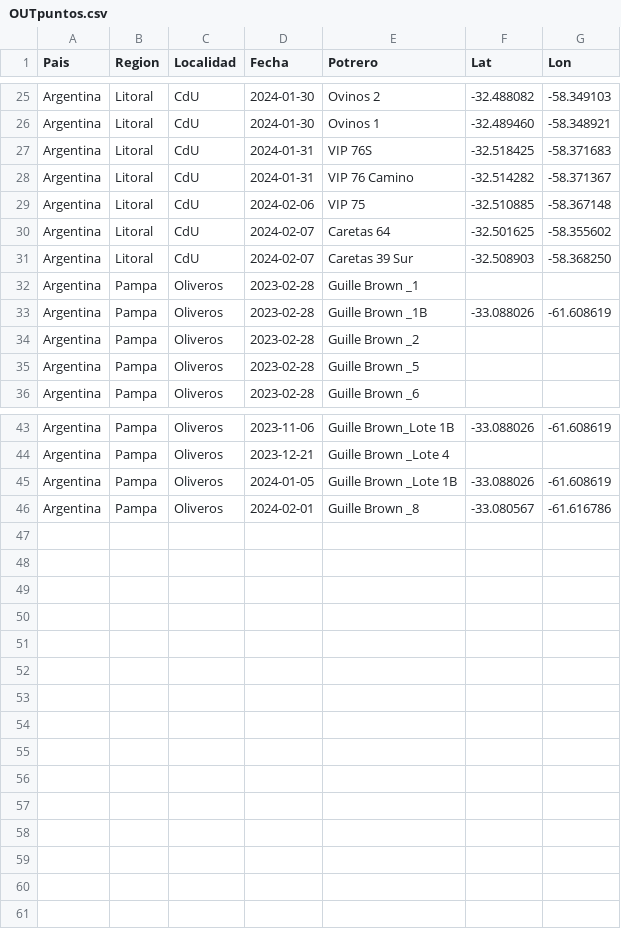
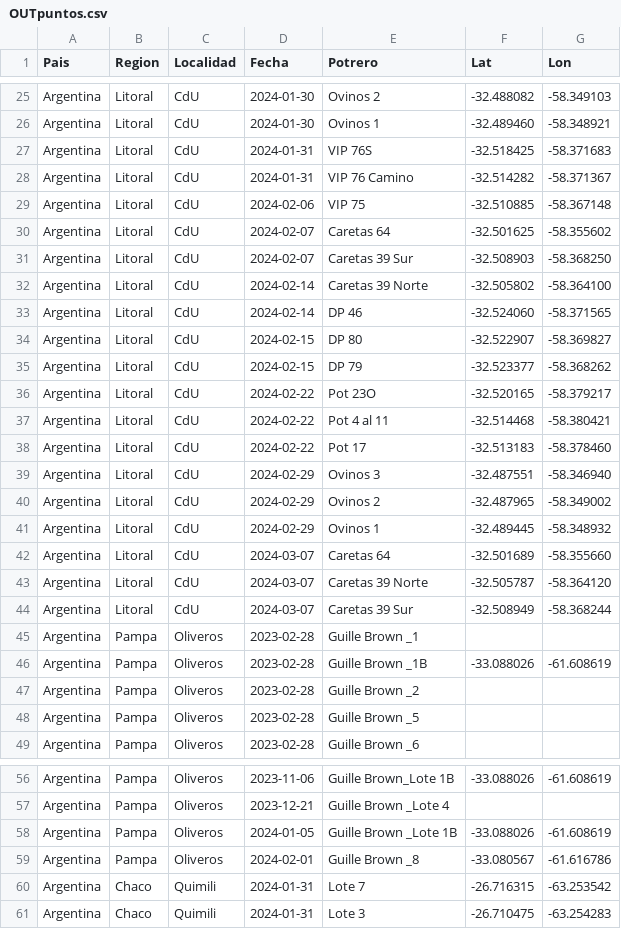
Before and after one commit to martdurante/FontagroMuestreos, a CSV file: tablas/OUTpuntos.csv, drawn as a sheet; only a part is shown, gaps mark what is left out.

```diff
--- a/tablas/OUTpuntos.csv
+++ b/tablas/OUTpuntos.csv
@@ -31,2 +31,15 @@ Argentina,Litoral,CdU,2024-02-07,Caretas 64,-32.501625,-58.355602
 Argentina,Litoral,CdU,2024-02-07,Caretas 39 Sur,-32.508903,-58.368250
+Argentina,Litoral,CdU,2024-02-14,Caretas 39 Norte,-32.505802,-58.364100
+Argentina,Litoral,CdU,2024-02-14,DP 46,-32.524060,-58.371565
+Argentina,Litoral,CdU,2024-02-15,DP 80,-32.522907,-58.369827
+Argentina,Litoral,CdU,2024-02-15,DP 79,-32.523377,-58.368262
+Argentina,Litoral,CdU,2024-02-22,Pot 23O,-32.520165,-58.379217
+Argentina,Litoral,CdU,2024-02-22,Pot 4 al 11,-32.514468,-58.380421
+Argentina,Litoral,CdU,2024-02-22,Pot 17,-32.513183,-58.378460
+Argentina,Litoral,CdU,2024-02-29,Ovinos 3,-32.487551,-58.346940
+Argentina,Litoral,CdU,2024-02-29,Ovinos 2,-32.487965,-58.349002
+Argentina,Litoral,CdU,2024-02-29,Ovinos 1,-32.489445,-58.348932
+Argentina,Litoral,CdU,2024-03-07,Caretas 64,-32.501689,-58.355660
+Argentina,Litoral,CdU,2024-03-07,Caretas 39 Norte,-32.505787,-58.364120
+Argentina,Litoral,CdU,2024-03-07,Caretas 39 Sur,-32.508949,-58.368244
 Argentina,Pampa,Oliveros,2023-02-28,Guille Brown _1,,
@@ -46 +59,3 @@ Argentina,Pampa,Oliveros,2024-01-05,Guille Brown _Lote 1B,-33.088026,-61.608619
 Argentina,Pampa,Oliveros,2024-02-01,Guille Brown _8,-33.080567,-61.616786
+Argentina,Chaco,Quimili,2024-01-31,Lote 7,-26.716315,-63.253542
+Argentina,Chaco,Quimili,2024-01-31,Lote 3,-26.710475,-63.254283
```
Also changed, not shown: tablas/OUTpronostico.csv, tablas/sitios.csv, 4 other files.
